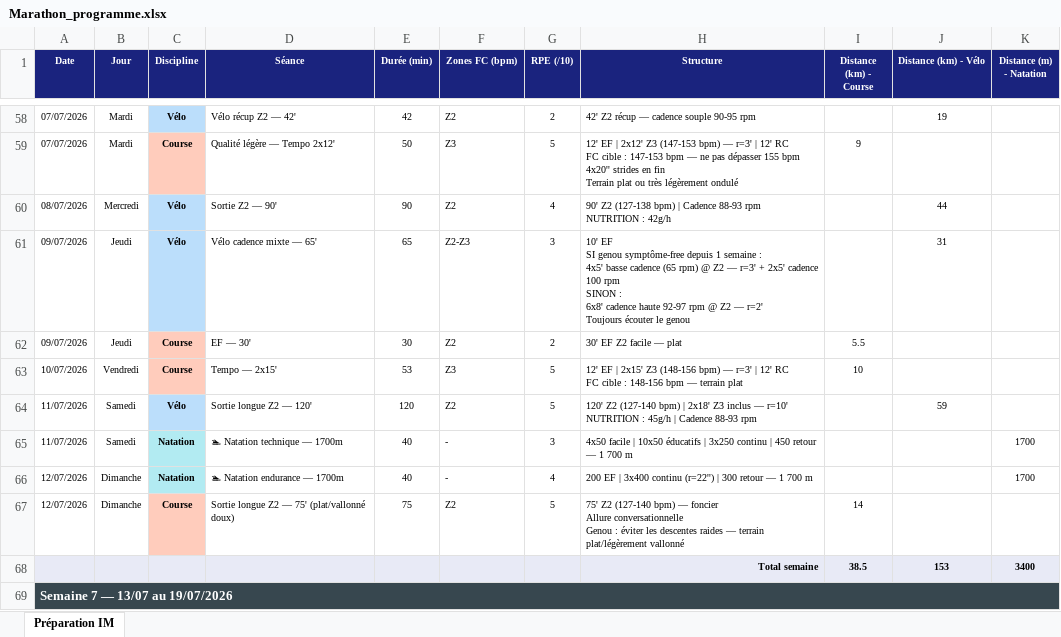
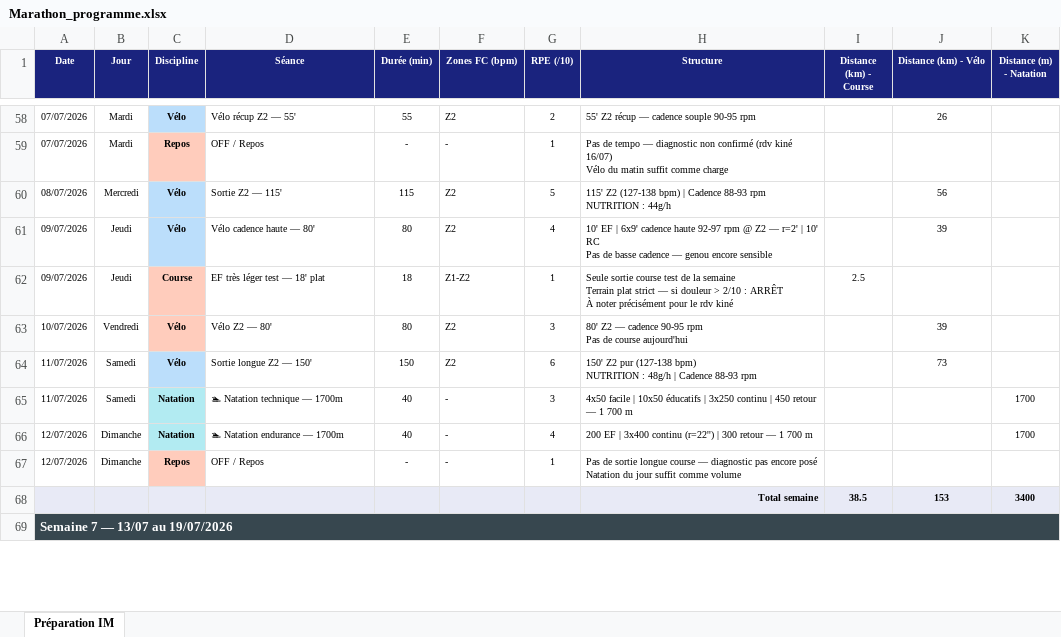
Before and after one commit to Parzio94/polar-ai-sync, an Excel workbook: Marathon_programme.xlsx, sheet Préparation IM, drawn as a sheet; only a part is shown, gaps mark what is left out; values as stored, in another font and other column widths than the file's, no borders; removed rows and columns are numbered as before the commit, all else as after; ↵ is a line break in a cell; the diff covers the shown part only; the diff names each change by its address in the sheet, - before the commit and + after, or states it on an @@ line.

```diff
--- a/Marathon_programme.xlsx (sheet Préparation IM)
+++ b/Marathon_programme.xlsx (sheet Préparation IM)
-D58 (Séance): Vélo récup Z2 — 42'
+D58 (Séance): Vélo récup Z2 — 55'
-E58 (Durée (min)): 42
+E58 (Durée (min)): 55
-H58 (Structure): 42' Z2 récup — cadence souple 90-95 rpm
+H58 (Structure): 55' Z2 récup — cadence souple 90-95 rpm
-J58 (Distance (km) - Vélo): 19
+J58 (Distance (km) - Vélo): 26
-row 59: 07/07/2026 | Mardi | Course | Qualité légère — Tempo 2x12' | 50 | Z3 | 5 | 12' EF | 2x12' Z3 (147-153 bpm) — r=3' | 12' RC ↵ FC cible : 147-153 bpm — ne pas dépasser 155 bpm ↵ 4x20'' strides en fin ↵ Terrain plat ou très légèrement ondulé | 9
+row 59: 07/07/2026 | Mardi | Repos | OFF / Repos | - | - | 1 | Pas de tempo — diagnostic non confirmé (rdv kiné 16/07) ↵ Vélo du matin suffit comme charge
-D60 (Séance): Sortie Z2 — 90'
+D60 (Séance): Sortie Z2 — 115'
-E60 (Durée (min)): 90
+E60 (Durée (min)): 115
-G60 (RPE (/10)): 4
+G60 (RPE (/10)): 5
-H60 (Structure): 90' Z2 (127-138 bpm) | Cadence 88-93 rpm ↵ NUTRITION : 42g/h
+H60 (Structure): 115' Z2 (127-138 bpm) | Cadence 88-93 rpm ↵ NUTRITION : 44g/h
-J60 (Distance (km) - Vélo): 44
+J60 (Distance (km) - Vélo): 56
-D61 (Séance): Vélo cadence mixte — 65'
+D61 (Séance): Vélo cadence haute — 80'
-E61 (Durée (min)): 65
+E61 (Durée (min)): 80
-F61 (Zones FC (bpm)): Z2-Z3
+F61 (Zones FC (bpm)): Z2
-G61 (RPE (/10)): 3
+G61 (RPE (/10)): 4
-H61 (Structure): 10' EF ↵ SI genou symptôme-free depuis 1 semaine : ↵ 4x5' basse cadence (65 rpm) @ Z2 — r=3' + 2x5' cadence 100 rpm ↵ SINON : ↵ 6x8' cadence haute 92-97 rpm @ Z2 — r=2' ↵ Toujours écouter le genou
+H61 (Structure): 10' EF | 6x9' cadence haute 92-97 rpm @ Z2 — r=2' | 10' RC ↵ Pas de basse cadence — genou encore sensible
-J61 (Distance (km) - Vélo): 31
+J61 (Distance (km) - Vélo): 39
-D62 (Séance): EF — 30'
+D62 (Séance): EF très léger test — 18' plat
-E62 (Durée (min)): 30
+E62 (Durée (min)): 18
-F62 (Zones FC (bpm)): Z2
+F62 (Zones FC (bpm)): Z1-Z2
-G62 (RPE (/10)): 2
+G62 (RPE (/10)): 1
-H62 (Structure): 30' EF Z2 facile — plat
+H62 (Structure): Seule sortie course test de la semaine ↵ Terrain plat strict — si douleur > 2/10 : ARRÊT ↵ À noter précisément pour le rdv kiné
-I62 (Distance (km) - Course): 5.5
+I62 (Distance (km) - Course): 2.5
-row 63: 10/07/2026 | Vendredi | Course | Tempo — 2x15' | 53 | Z3 | 5 | 12' EF | 2x15' Z3 (148-156 bpm) — r=3' | 12' RC ↵ FC cible : 148-156 bpm — terrain plat | 10
+row 63: 10/07/2026 | Vendredi | Vélo | Vélo Z2 — 80' | 80 | Z2 | 3 | 80' Z2 — cadence 90-95 rpm ↵ Pas de course aujourd'hui |  | 39
-D64 (Séance): Sortie longue Z2 — 120'
+D64 (Séance): Sortie longue Z2 — 150'
-E64 (Durée (min)): 120
+E64 (Durée (min)): 150
-G64 (RPE (/10)): 5
+G64 (RPE (/10)): 6
-H64 (Structure): 120' Z2 (127-140 bpm) | 2x18' Z3 inclus — r=10' ↵ NUTRITION : 45g/h | Cadence…
+H64 (Structure): 150' Z2 pur (127-138 bpm) ↵ NUTRITION : 48g/h | Cadence…
-J64 (Distance (km) - Vélo): 59
+J64 (Distance (km) - Vélo): 73
-row 67: 12/07/2026 | Dimanche | Course | Sortie longue Z2 — 75' (plat/vallonné doux) | 75 | Z2 | 5 | 75' Z2 (127-140 bpm) — foncier ↵ Allure conversationnelle ↵ Genou : éviter les descentes raides — terrain plat/légèrement vallonné | 14
+row 67: 12/07/2026 | Dimanche | Repos | OFF / Repos | - | - | 1 | Pas de sortie longue course — diagnostic pas encore posé ↵ Natation du jour suffit comme volume
```
Also changed, not shown: 11 added rows, 11 removed rows and 144 edited cells elsewhere in this sheet, 9 other files.
